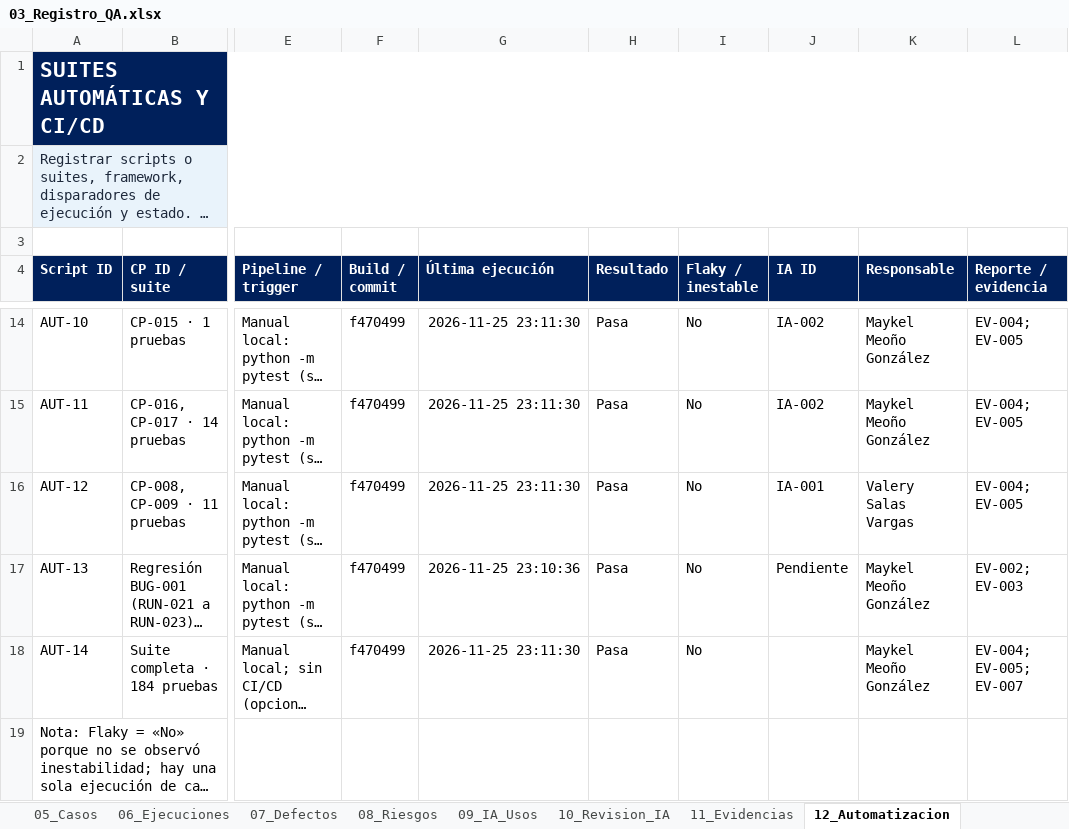
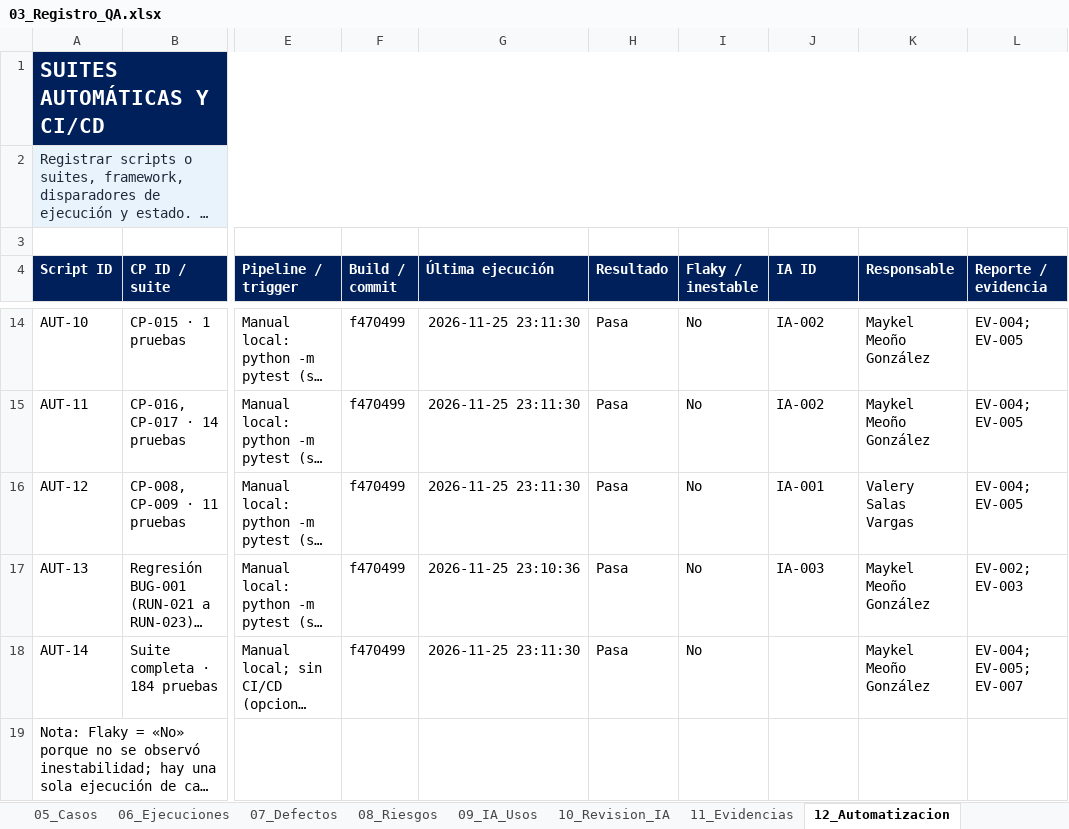
Before and after one commit to valesv24-ui/Practica-integradora-QA, an Excel workbook: 03_Registro_QA/03_Registro_QA.xlsx, sheet 12_Automatizacion, drawn as a sheet; only a part is shown, gaps mark what is left out; long unchanged cells end in …; values as stored, in another font and other column widths than the file's, no borders; table styles not drawn; the diff names each change by its address in the sheet, - before the commit and + after, or states it on an @@ line.

```diff
--- a/03_Registro_QA/03_Registro_QA.xlsx (sheet 12_Automatizacion)
+++ b/03_Registro_QA/03_Registro_QA.xlsx (sheet 12_Automatizacion)
-J17 (IA ID): Pendiente
+J17 (IA ID): IA-003
```
Also changed, not shown: sheet 10_Revision_IA, sheet 08_Riesgos, sheet 03_Requisitos, sheet 01_Resumen, sheet 09_IA_Usos, 5 other files.
